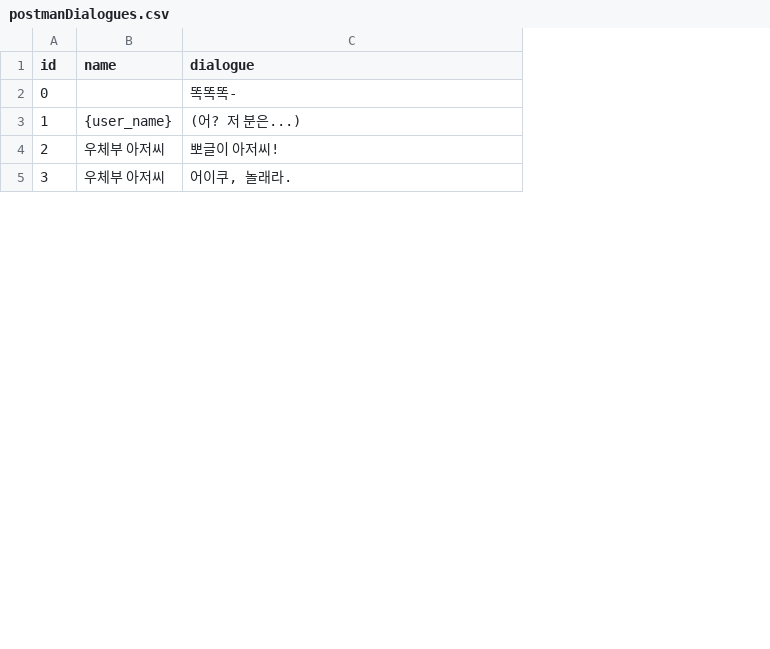
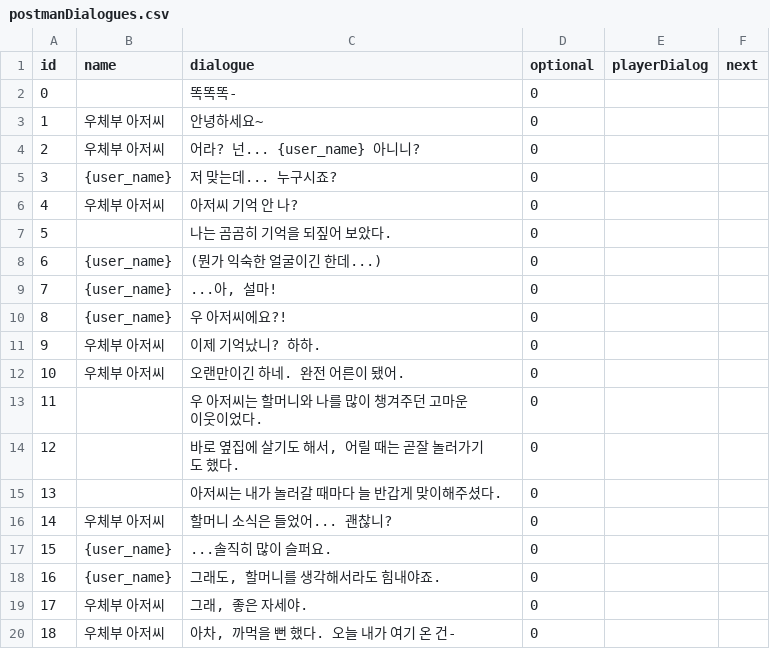
Before and after one commit to SUHHAN/HexaSnow, a CSV file: Assets/Resources/postmanDialogues.csv, drawn as a sheet; only a part is shown; addresses are those after the commit; the diff covers the shown part only; the diff names each change by its address in the sheet, - before the commit and + after, or states it on an @@ line.

```diff
--- a/Assets/Resources/postmanDialogues.csv
+++ b/Assets/Resources/postmanDialogues.csv
+column D (optional), row 2: 0; rows 5-6: 0 | 0; row 19: 0
+column E (playerDialog), empty
+column F (next), empty
+row 3: 1 | 우체부 아저씨 | 안녕하세요~ | 0
+row 4: 2 | 우체부 아저씨 | 어라? 넌... {user_name} 아니니? | 0
@@ column A (id) renumbered between rows 5 and 39 @@
-C5 (dialogue): (어? 저 분은...)
+C5 (dialogue): 저 맞는데... 누구시죠?
-C6 (dialogue): 뽀글이 아저씨!
+C6 (dialogue): 아저씨 기억 안 나?
+row 7: 5 |  | 나는 곰곰히 기억을 되짚어 보았다. | 0
+row 8: 6 | {user_name} | (뭔가 익숙한 얼굴이긴 한데...) | 0
+row 9: 7 | {user_name} | ...아, 설마! | 0
+row 10: 8 | {user_name} | 우 아저씨에요?! | 0
+row 11: 9 | 우체부 아저씨 | 이제 기억났니? 하하. | 0
+row 12: 10 | 우체부 아저씨 | 오랜만이긴 하네. 완전 어른이 됐어. | 0
+row 13: 11 |  | 우 아저씨는 할머니와 나를 많이 챙겨주던 고마운 이웃이었다. | 0
+row 14: 12 |  | 바로 옆집에 살기도 해서, 어릴 때는 곧잘 놀러가기도 했다. | 0
+row 15: 13 |  | 아저씨는 내가 놀러갈 때마다 늘 반갑게 맞이해주셨다. | 0
+row 16: 14 | 우체부 아저씨 | 할머니 소식은 들었어... 괜찮니? | 0
+row 17: 15 | {user_name} | ...솔직히 많이 슬퍼요. | 0
+row 18: 16 | {user_name} | 그래도, 할머니를 생각해서라도 힘내야죠. | 0
-C19 (dialogue): 어이쿠, 놀래라.
+C19 (dialogue): 그래, 좋은 자세야.
+row 20: 18 | 우체부 아저씨 | 아차, 까먹을 뻔 했다. 오늘 내가 여기 온 건- | 0
```
Also changed, not shown: 15 added rows and 9 edited cells elsewhere in this file, 3 other files.
